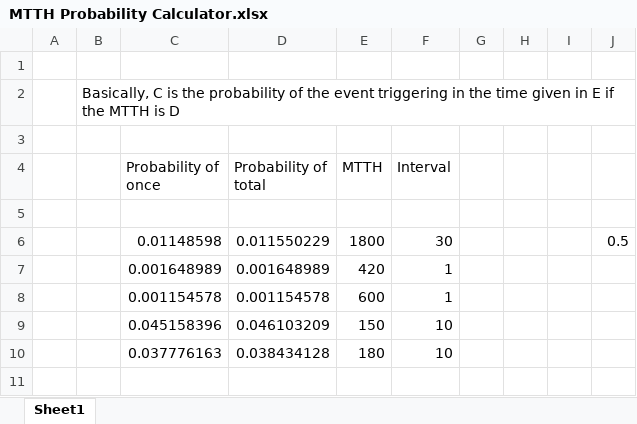
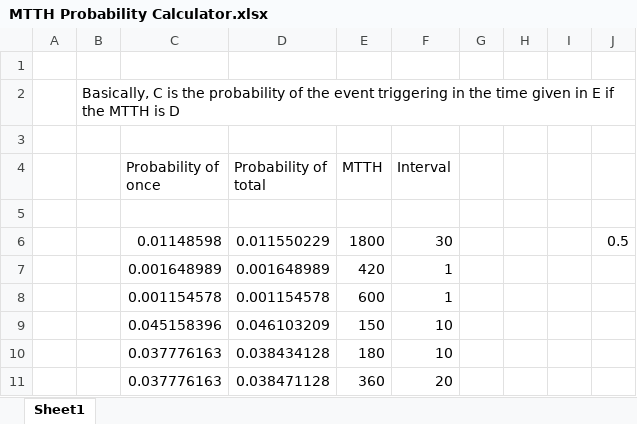
Before and after one commit to CaligulaCaesar/cc_events, an Excel workbook: MTTH Probability Calculator.xlsx, sheet Sheet1, drawn as a sheet; values as stored, in another font and other column widths than the file's, no borders; the diff names each change by its address in the sheet, - before the commit and + after, or states it on an @@ line.

```diff
--- a/MTTH Probability Calculator.xlsx (sheet Sheet1)
+++ b/MTTH Probability Calculator.xlsx (sheet Sheet1)
+row 11:  |  | 0.037776163 | 0.038471128 | 360 | 20
```
Also changed, not shown: 8 other files.
